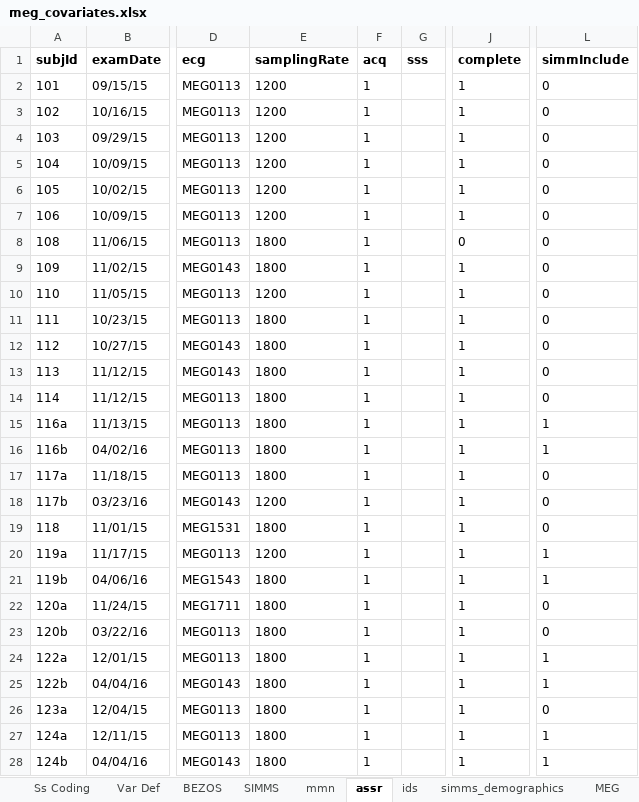
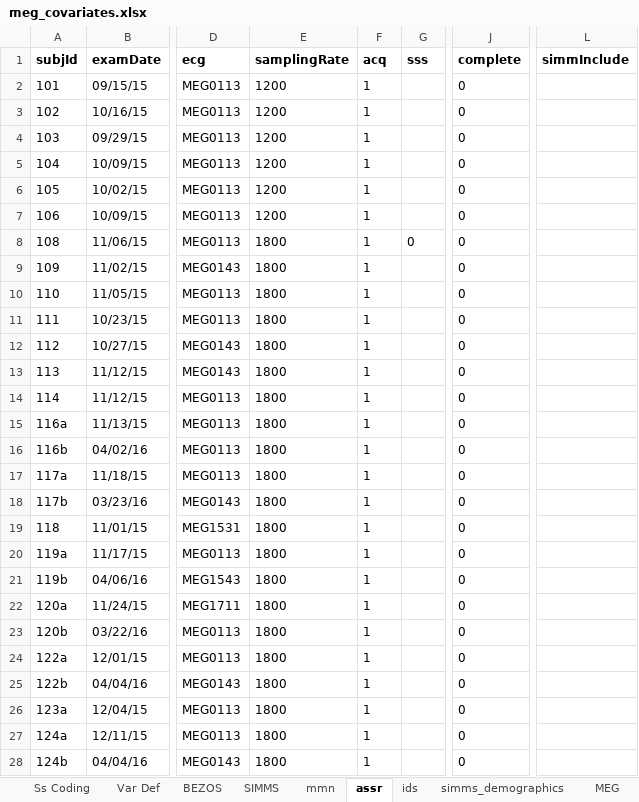
Before and after one commit to pettetmw/badbaby, an Excel workbook: badbaby/static/meg_covariates.xlsx, sheet assr, drawn as a sheet; only a part is shown, gaps mark what is left out; values as stored, in another font and other column widths than the file's, no borders; charts and pictures not drawn; the diff covers the shown part only; the diff names each change by its address in the sheet, - before the commit and + after, or states it on an @@ line.

```diff
--- a/badbaby/static/meg_covariates.xlsx (sheet assr)
+++ b/badbaby/static/meg_covariates.xlsx (sheet assr)
-J2:J7 (complete): 1
+J2:J7 (complete): 0
-L2:L14 (simmInclude): 0
+L2:L14 (simmInclude): (empty)
-G8 (sss): (empty)
+G8 (sss): 0
-J9:J28 (complete): 1
+J9:J28 (complete): 0
-E10 (samplingRate): 1200
+E10 (samplingRate): 1800
-L15:L16 (simmInclude): 1
+L15:L16 (simmInclude): (empty)
-L17:L19 (simmInclude): 0
+L17:L19 (simmInclude): (empty)
-E18 (samplingRate): 1200
+E18 (samplingRate): 1800
-E20 (samplingRate): 1200
+E20 (samplingRate): 1800
-L20:L21 (simmInclude): 1
+L20:L21 (simmInclude): (empty)
-L22:L23 (simmInclude): 0
+L22:L23 (simmInclude): (empty)
-L24:L25 (simmInclude): 1
+L24:L25 (simmInclude): (empty)
-L26 (simmInclude): 0
+L26 (simmInclude): (empty)
-L27:L28 (simmInclude): 1
+L27:L28 (simmInclude): (empty)
```
Also changed, not shown: 207 edited cells elsewhere in this sheet, formulas that keep their value, 3 other files.
